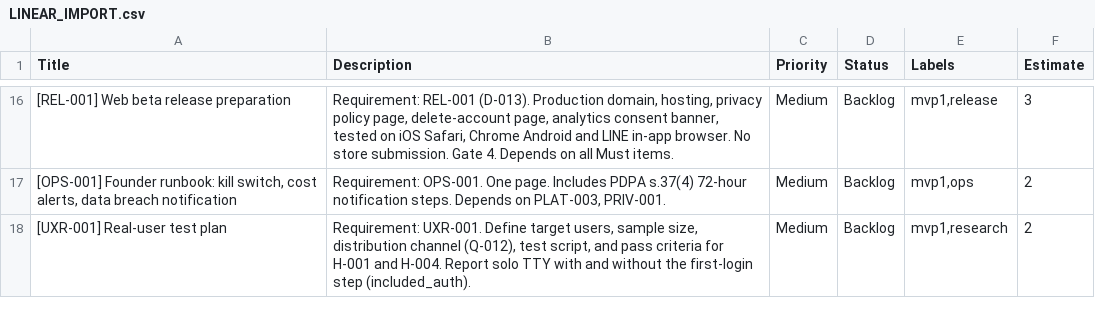
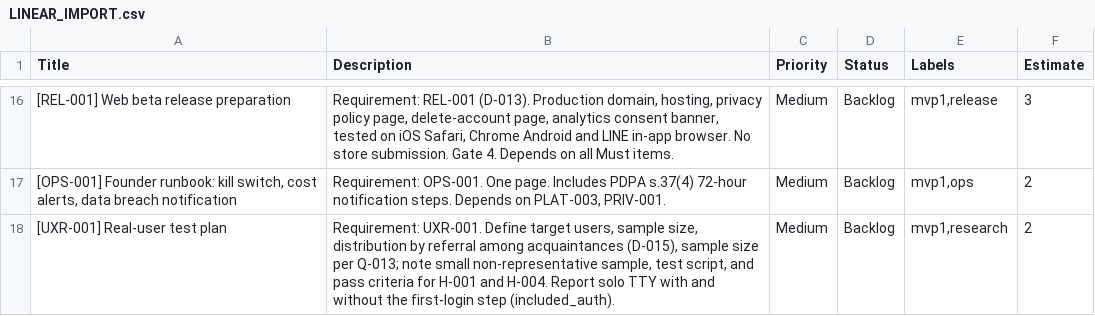
Before and after one commit to choaalpha-lang/kinnai, a CSV file: docs/LINEAR_IMPORT.csv, drawn as a sheet; only a part is shown, gaps mark what is left out.

```diff
--- a/docs/LINEAR_IMPORT.csv
+++ b/docs/LINEAR_IMPORT.csv
@@ -17,2 +17,2 @@ Title,Description,Priority,Status,Labels,Estimate
 "[OPS-001] Founder runbook: kill switch, cost alerts, data breach notification","Requirement: OPS-001. One page. Includes PDPA s.37(4) 72-hour notification steps. Depends on PLAT-003, PRIV-001.",Medium,Backlog,"mvp1,ops",2
-"[UXR-001] Real-user test plan","Requirement: UXR-001. Define target users, sample size, distribution channel (Q-012), test script, and pass criteria for H-001 and H-004. Report solo TTY with and without the first-login step (included_auth).",Medium,Backlog,"mvp1,research",2
+"[UXR-001] Real-user test plan","Requirement: UXR-001. Define target users, sample size, distribution by referral among acquaintances (D-015), sample size per Q-013; note small non-representative sample, test script, and pass criteria for H-001 and H-004. Report solo TTY with and without the first-login step (included_auth).",Medium,Backlog,"mvp1,research",2
```
Also changed, not shown: 6 other files.
